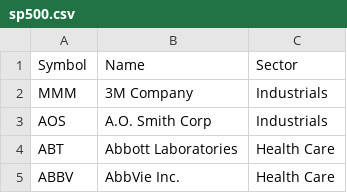
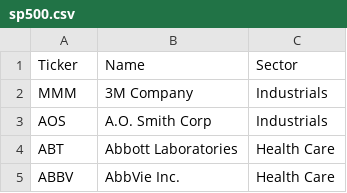
Before and after one commit to jk1mm/stock-market, a CSV file: stock_market/data/index/sp500.csv, drawn as a sheet; only a part is shown.

Commit message:
Refactor column name

```diff
--- a/stock_market/data/index/sp500.csv
+++ b/stock_market/data/index/sp500.csv
@@ -1,2 +1,2 @@
-Symbol,Name,Sector
+Ticker,Name,Sector
 MMM,3M Company,Industrials
```
